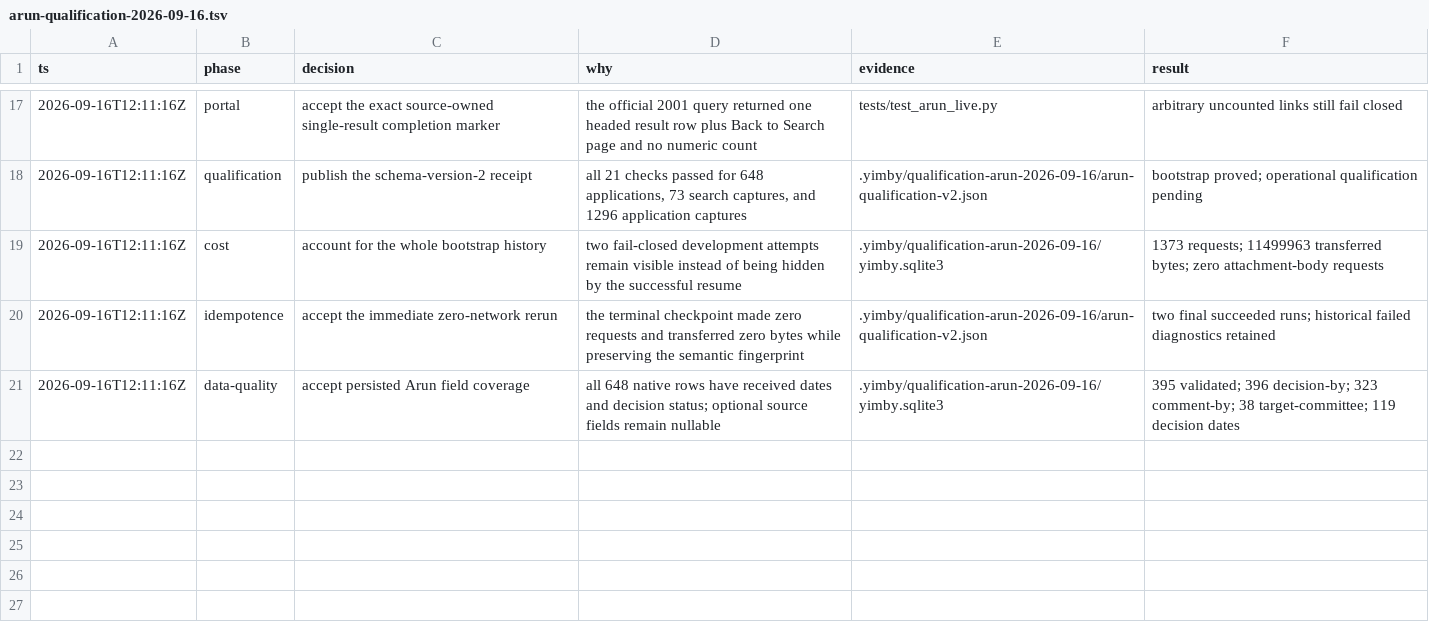
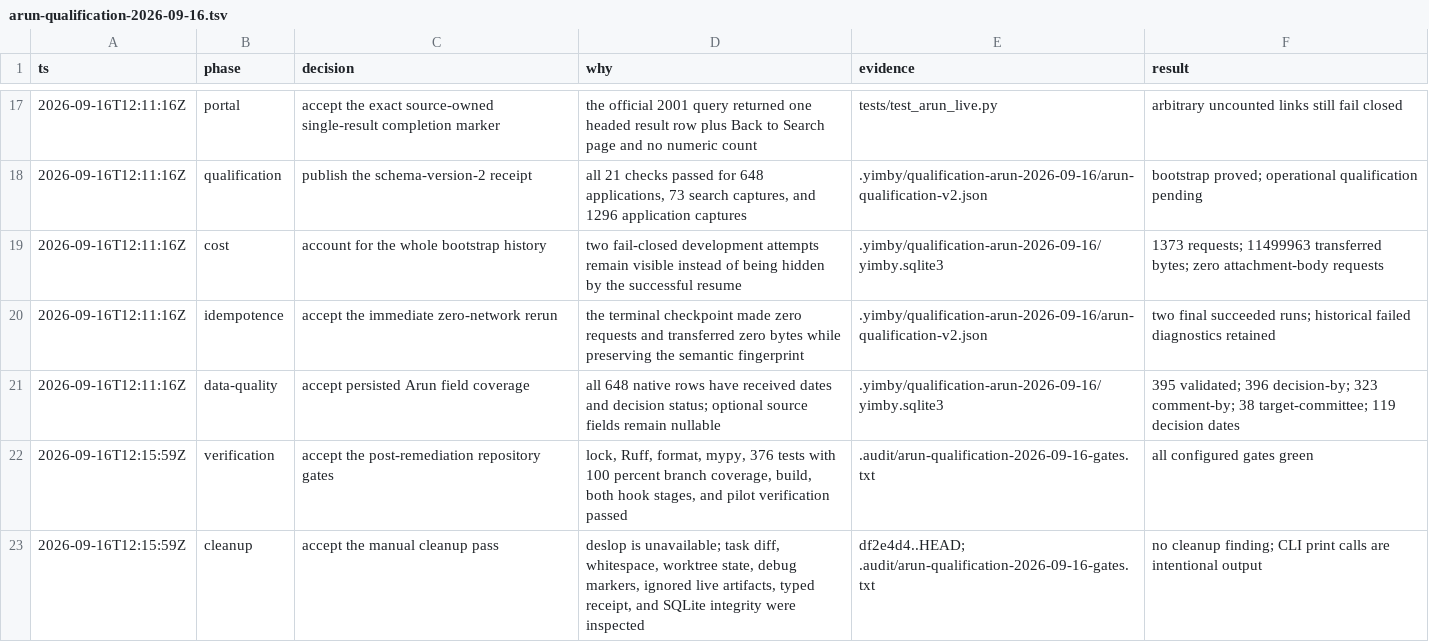
Before and after one commit to kstathou/uk-planning-applications, a TSV file: .audit/arun-qualification-2026-09-16.tsv, drawn as a sheet; only a part is shown, gaps mark what is left out; the diff names each change by its address in the sheet, - before the commit and + after, or states it on an @@ line.

Commit message:
Record Arun qualification gates

```diff
--- a/.audit/arun-qualification-2026-09-16.tsv
+++ b/.audit/arun-qualification-2026-09-16.tsv
+row 22: 2026-09-16T12:15:59Z | verification | accept the post-remediation repository gates | lock, Ruff, format, mypy, 376 tests with 100 percent branch coverage, build, both hook stages, and pilot verification passed | .audit/arun-qualification-2026-09-16-gates.txt | all configured gates green
+row 23: 2026-09-16T12:15:59Z | cleanup | accept the manual cleanup pass | deslop is unavailable; task diff, whitespace, worktree state, debug markers, ignored live artifacts, typed receipt, and SQLite integrity were inspected | df2e4d4..HEAD; .audit/arun-qualification-2026-09-16-gates.txt | no cleanup finding; CLI print calls are intentional output
```
Also changed, not shown: 3 other files.
